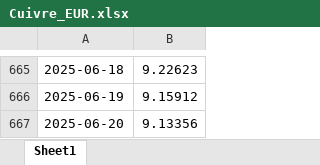
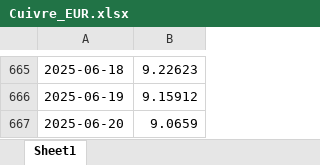
Before and after one commit to BoutahirYassine/Anticipation-of-Raw-Material-Prices, an Excel workbook: DataBI/Cuivre_EUR.xlsx, sheet Sheet1, drawn as a sheet; only a part is shown, gaps mark what is left out; values as stored, in another font and other column widths than the file's, no borders; the diff names each change by its address in the sheet, - before the commit and + after, or states it on an @@ line.

```diff
--- a/DataBI/Cuivre_EUR.xlsx (sheet Sheet1)
+++ b/DataBI/Cuivre_EUR.xlsx (sheet Sheet1)
-B667: 9.13356
+B667: 9.0659
```
